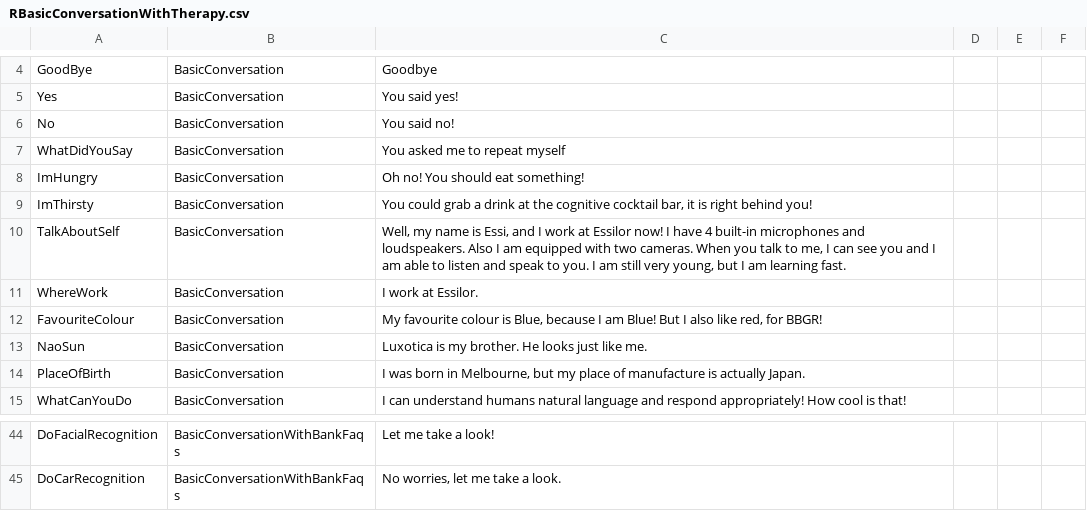
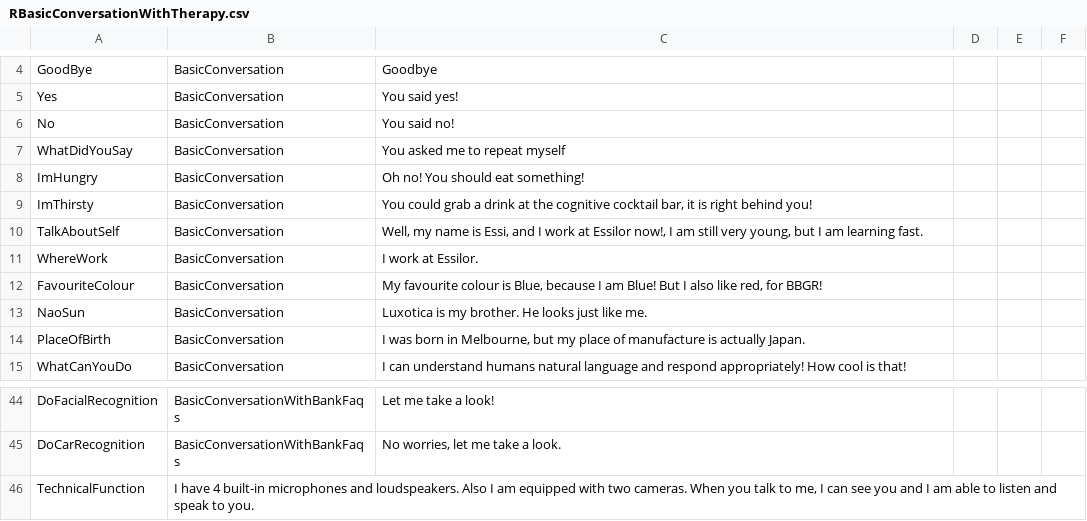
Before and after one commit to albertovalverde/cognitive-computing, a CSV file: Cognitive-NAO/Resources/NLC/Responses/RBasicConversationWithTherapy.csv, drawn as a sheet; only a part is shown, gaps mark what is left out.

```diff
--- a/Cognitive-NAO/Resources/NLC/Responses/RBasicConversationWithTherapy.csv
+++ b/Cognitive-NAO/Resources/NLC/Responses/RBasicConversationWithTherapy.csv
@@ -9,3 +9,3 @@ ImHungry,BasicConversation,Oh no! You should eat something!,,,
 ImThirsty,BasicConversation,"You could grab a drink at the cognitive cocktail bar, it is right behind you!",,,
-TalkAboutSelf,BasicConversation,"Well, my name is Essi, and I work at Essilor now! I have 4 built-in microphones and loudspeakers. Also I am equipped with two cameras. When you talk to me, I can see you and I am able to listen and speak to you. I am still very young, but I am learning fast.",,,
+TalkAboutSelf,BasicConversation,"Well, my name is Essi, and I work at Essilor now!, I am still very young, but I am learning fast.",,,
 WhereWork,BasicConversation,I work at Essilor.,,,
@@ -45 +45,2 @@ DoFacialRecognition,BasicConversationWithBankFaqs,Let me take a look!,,,
 DoCarRecognition,BasicConversationWithBankFaqs,"No worries, let me take a look.",,,
+TechnicalFunction,"I have 4 built-in microphones and loudspeakers. Also I am equipped with two cameras. When you talk to me, I can see you and I am able to listen and speak to you.",,,
```
Also changed, not shown: Cognitive-NAO/Resources/NLC/Training/BasicConversationWithTherapy.csv, 7 other files.
